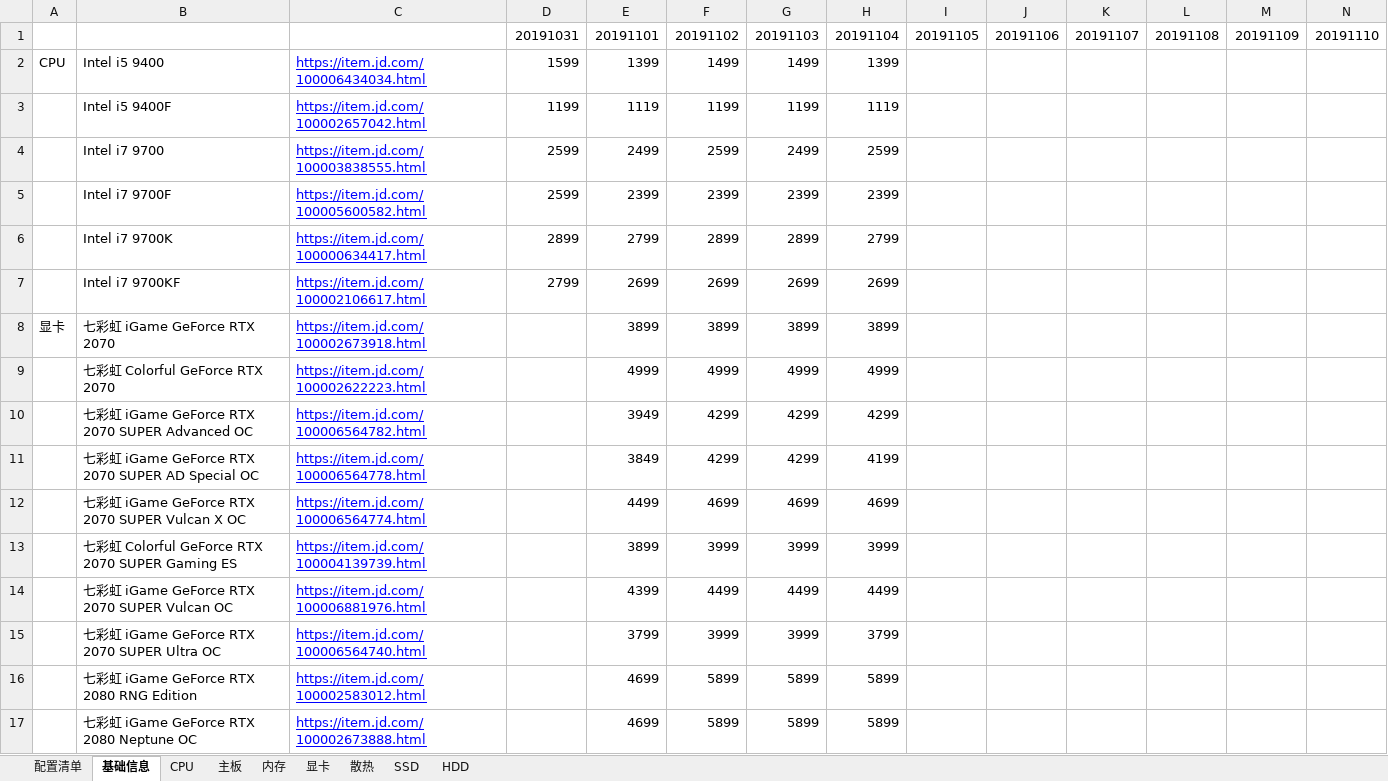
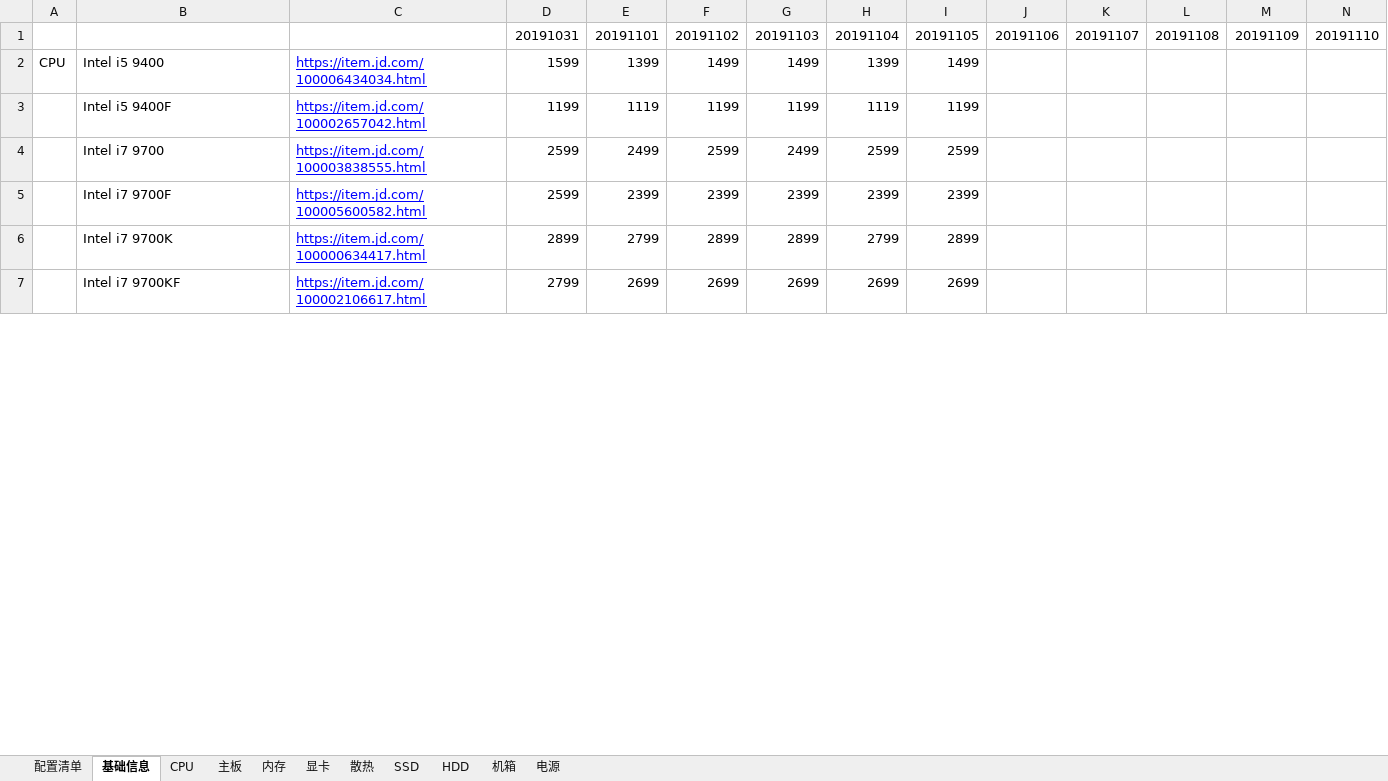
Before and after one commit to aoyueRay/PublicDoc, an Excel workbook: 装机清单.xlsx, sheet 基础信息, drawn as a sheet; only a part is shown; values as stored, in another font and other column widths than the file's, no borders; removed rows and columns are numbered as before the commit, all else as after; rows hold the shown columns only; the diff covers the shown part only; the diff names each change by its address in the sheet, - before the commit and + after, or states it on an @@ line.

Commit message:
20191105

```diff
--- a/装机清单.xlsx (sheet 基础信息)
+++ b/装机清单.xlsx (sheet 基础信息)
+sheet tab: 机箱
+sheet tab: 电源
-I2: (empty)
+I2: 1499
-I3: (empty)
+I3: 1199
-I4: (empty)
+I4: 2599
-I5: (empty)
+I5: 2399
-I6: (empty)
+I6: 2899
-I7: (empty)
+I7: 2699
-row 8: 显卡 | 七彩虹 iGame GeForce RTX 2070 | https://item.jd.com/100002673918.html |  | 3899 | 3899 | 3899 | 3899
-row 9:  | 七彩虹 Colorful GeForce RTX 2070 | https://item.jd.com/100002622223.html |  | 4999 | 4999 | 4999 | 4999
-row 10:  | 七彩虹 iGame GeForce RTX 2070 SUPER Advanced OC | https://item.jd.com/100006564782.html |  | 3949 | 4299 | 4299 | 4299
-row 11:  | 七彩虹 iGame GeForce RTX 2070 SUPER AD Special OC | https://item.jd.com/100006564778.html |  | 3849 | 4299 | 4299 | 4199
-row 12:  | 七彩虹 iGame GeForce RTX 2070 SUPER Vulcan X OC | https://item.jd.com/100006564774.html |  | 4499 | 4699 | 4699 | 4699
-row 13:  | 七彩虹 Colorful GeForce RTX 2070 SUPER Gaming ES | https://item.jd.com/100004139739.html |  | 3899 | 3999 | 3999 | 3999
-row 14:  | 七彩虹 iGame GeForce RTX 2070 SUPER Vulcan OC | https://item.jd.com/100006881976.html |  | 4399 | 4499 | 4499 | 4499
-row 15:  | 七彩虹 iGame GeForce RTX 2070 SUPER Ultra OC | https://item.jd.com/100006564740.html |  | 3799 | 3999 | 3999 | 3799
-row 16:  | 七彩虹 iGame GeForce RTX 2080 RNG Edition | https://item.jd.com/100002583012.html |  | 4699 | 5899 | 5899 | 5899
-row 17:  | 七彩虹 iGame GeForce RTX 2080 Neptune OC | https://item.jd.com/100002673888.html |  | 4699 | 5899 | 5899 | 5899
```
Also changed, not shown: 27 added rows, 52 removed rows and 51 edited cells elsewhere in this sheet, sheet 显卡, sheet 配置清单, hidden cells.
